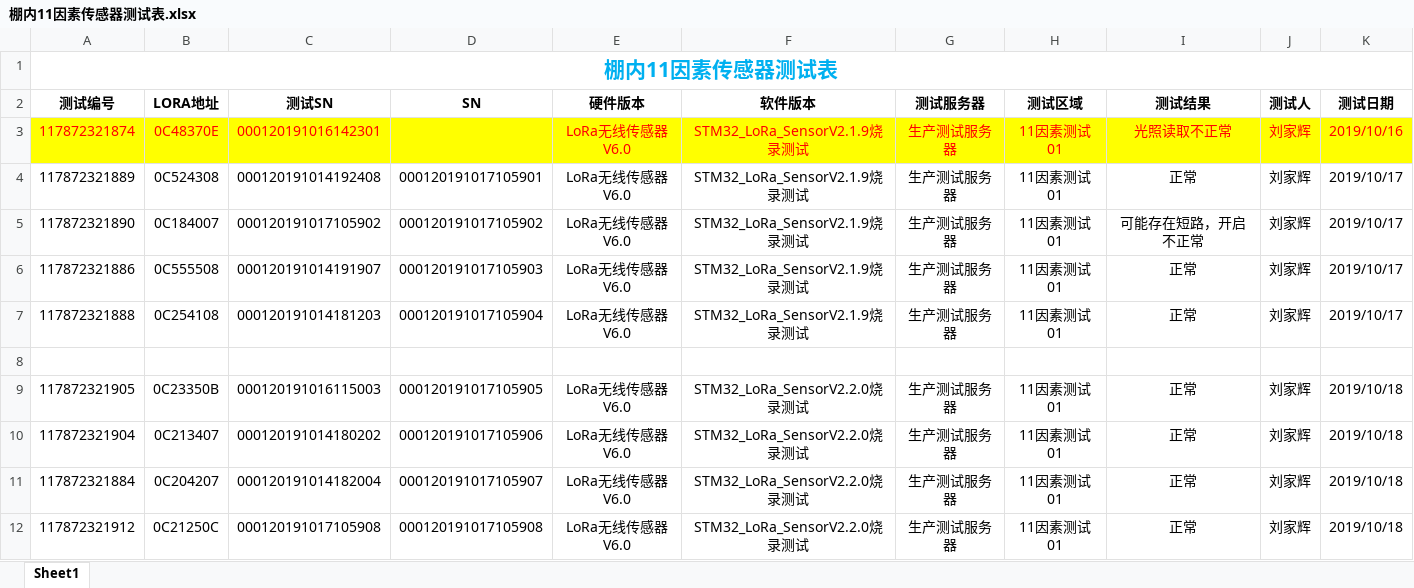
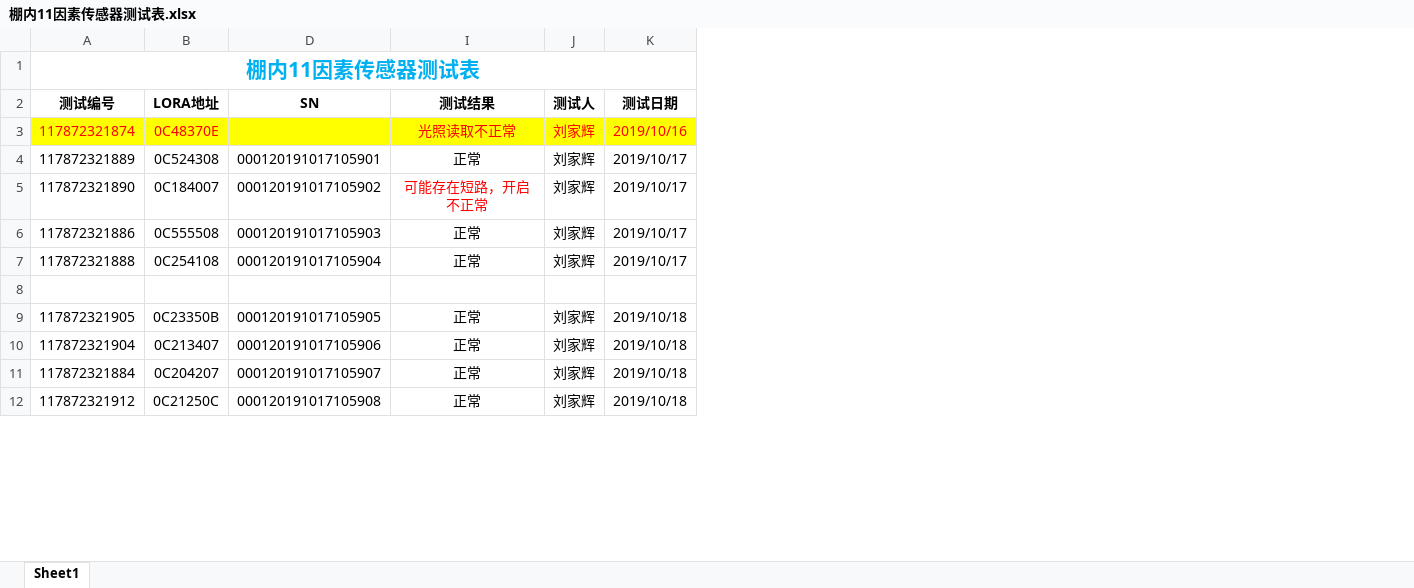
Before and after one commit to Arrogantyunya/test_table, an Excel workbook: 棚内11因素传感器测试表.xlsx, sheet Sheet1, drawn as a sheet; only a part is shown; values as stored, in another font and other column widths than the file's, no borders; removed rows and columns are numbered as before the commit, all else as after; the diff covers the shown part only; the diff names each change by its address in the sheet, - before the commit and + after, or states it on an @@ line.

```diff
--- a/棚内11因素传感器测试表.xlsx (sheet Sheet1)
+++ b/棚内11因素传感器测试表.xlsx (sheet Sheet1)
@@ column C (测试SN) hidden, rows 3-12: 000120191016142301 | 000120191014192408 | 000120191017105902 | 000120191014191907 | 000120191014181203 |  | 000120191016115003 | 000120191014180202 | 000120191014182004 | 000120191017105908 @@
@@ column E (硬件版本) hidden, rows 3-12: LoRa无线传感器V6.0 | LoRa无线传感器V6.0 | LoRa无线传感器V6.0 | LoRa无线传感器V6.0 | LoRa无线传感器V6.0 |  | LoRa无线传感器V6.0 | LoRa无线传感器V6.0 | LoRa无线传感器V6.0 | LoRa无线传感器V6.0 @@
@@ column F (软件版本) hidden, rows 3-12: STM32_LoRa_SensorV2.1.9烧录测试 | STM32_LoRa_SensorV2.1.9烧录测试 | STM32_LoRa_SensorV2.1.9烧录测试 | STM32_LoRa_SensorV2.1.9烧录测试 | STM32_LoRa_SensorV2.1.9烧录测试 |  | STM32_LoRa_SensorV2.2.0烧录测试 | STM32_LoRa_SensorV2.2.0烧录测试 | STM32_LoRa_SensorV2.2.0烧录测试 | STM32_LoRa_SensorV2.2.0烧录测试 @@
@@ column G (测试服务器) hidden, rows 3-12: 生产测试服务器 | 生产测试服务器 | 生产测试服务器 | 生产测试服务器 | 生产测试服务器 |  | 生产测试服务器 | 生产测试服务器 | 生产测试服务器 | 生产测试服务器 @@
@@ column H (测试区域) hidden, rows 3-12: 11因素测试01 | 11因素测试01 | 11因素测试01 | 11因素测试01 | 11因素测试01 |  | 11因素测试01 | 11因素测试01 | 11因素测试01 | 11因素测试01 @@
-I5 text colour: black
+I5 text colour: #FF0000
```
Also changed, not shown: 53 added rows, 13 edited cells and cell formats elsewhere in this sheet, hidden cells, 棚外9因素传感器测试表.xlsx, 2 other files.
